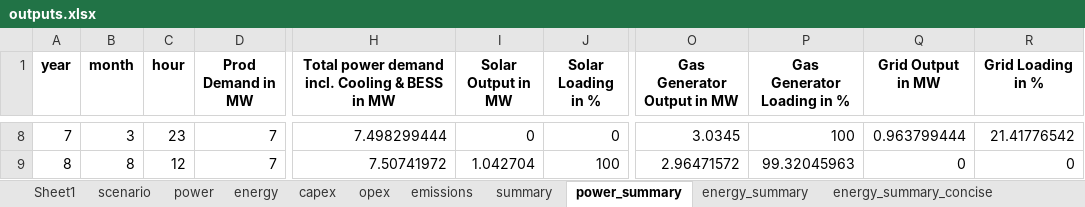
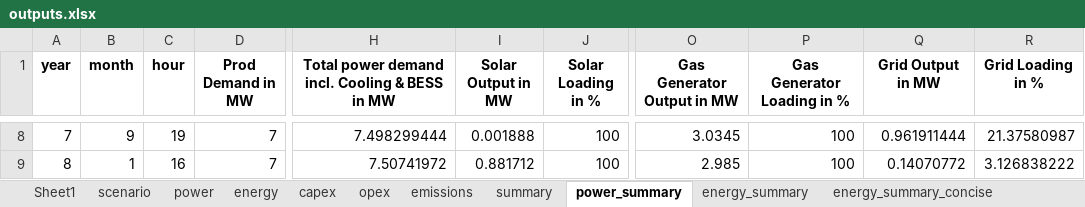
Before and after one commit to mz-mustafa/EEM, an Excel workbook: outputs.xlsx, sheet power_summary, drawn as a sheet; only a part is shown, gaps mark what is left out; values as stored, in another font and other column widths than the file's, no borders; the diff covers the shown part only; the diff names each change by its address in the sheet, - before the commit and + after, or states it on an @@ line.

```diff
--- a/outputs.xlsx (sheet power_summary)
+++ b/outputs.xlsx (sheet power_summary)
-B8 (month): 3
+B8 (month): 9
-C8 (hour): 23
+C8 (hour): 19
-I8 (Solar Output in MW): 0
+I8 (Solar Output in MW): 0.001888
-J8 (Solar Loading in %): 0
+J8 (Solar Loading in %): 100
-Q8 (Grid Output in MW): 0.963799444
+Q8 (Grid Output in MW): 0.961911444
-R8 (Grid Loading in %): 21.41776542
+R8 (Grid Loading in %): 21.37580987
-B9 (month): 8
+B9 (month): 1
-C9 (hour): 12
+C9 (hour): 16
-I9 (Solar Output in MW): 1.042704
+I9 (Solar Output in MW): 0.881712
-O9 (Gas Generator Output in MW): 2.96471572
+O9 (Gas Generator Output in MW): 2.985
-P9 (Gas Generator Loading in %): 99.32045963
+P9 (Gas Generator Loading in %): 100
-Q9 (Grid Output in MW): 0
+Q9 (Grid Output in MW): 0.14070772
-R9 (Grid Loading in %): 0
+R9 (Grid Loading in %): 3.126838222
```
Also changed, not shown: 31 edited cells elsewhere in this sheet, sheet energy, sheet opex, sheet emissions, sheet scenario, sheet energy_summary, sheet opex_summary, 5 more sheets, input_data.xlsx, 3 other files.
